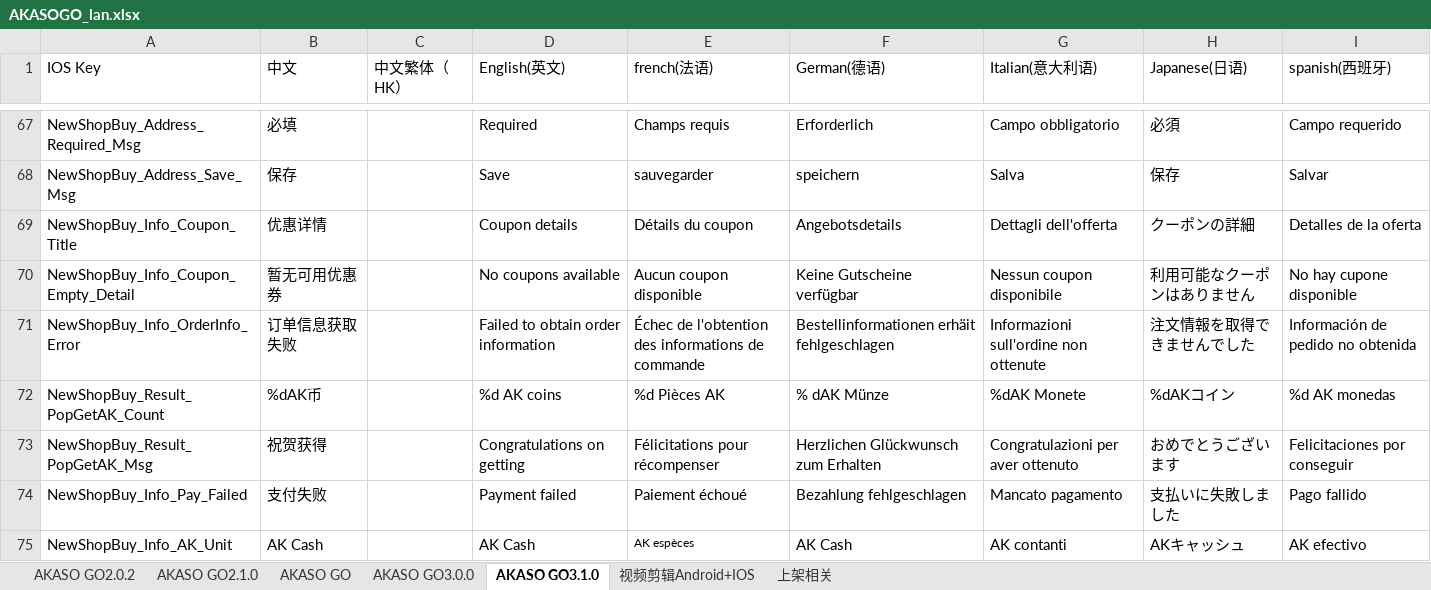
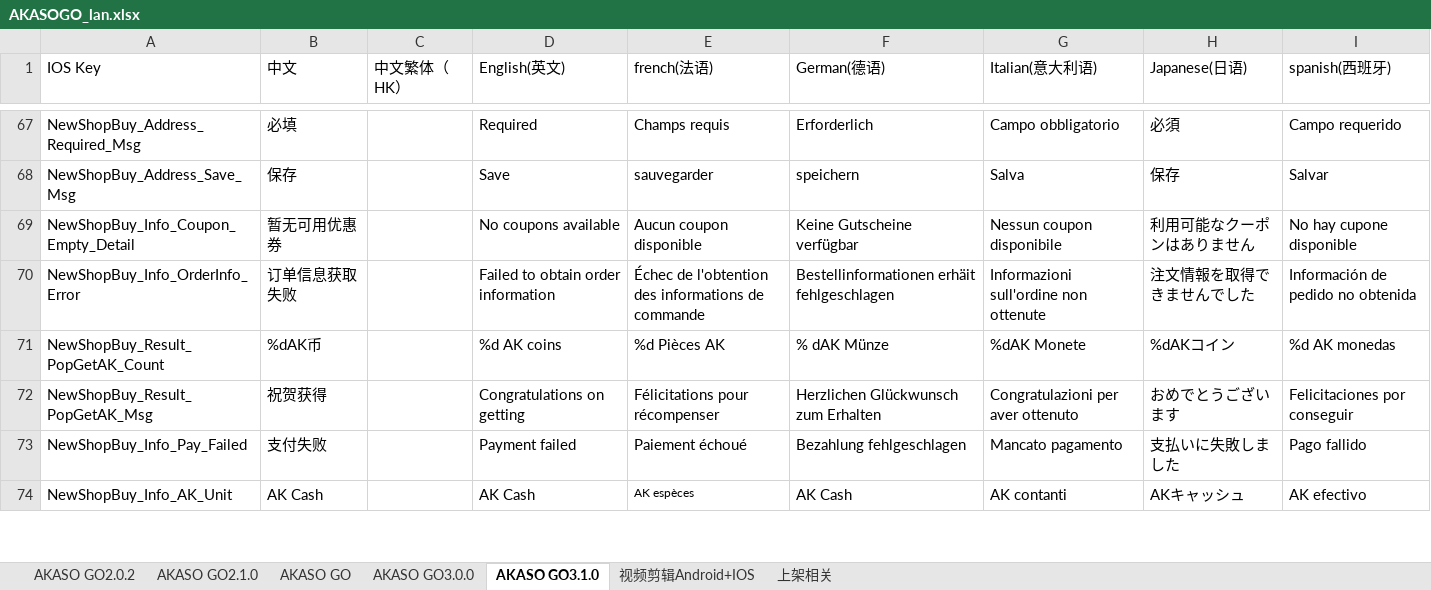
Before and after one commit to keroushe/Localizable-Language, an Excel workbook: iOS/excel2String/AKASOGO_lan.xlsx, sheet AKASO GO3.1.0, drawn as a sheet; only a part is shown, gaps mark what is left out; values as stored, in another font and other column widths than the file's, no borders; the diff names each change by its address in the sheet, - before the commit and + after, or states it on an @@ line.

```diff
--- a/iOS/excel2String/AKASOGO_lan.xlsx (sheet AKASO GO3.1.0)
+++ b/iOS/excel2String/AKASOGO_lan.xlsx (sheet AKASO GO3.1.0)
-row 69: NewShopBuy_Info_Coupon_Title | 优惠详情 |  | Coupon details | Détails du coupon | Angebotsdetails | Dettagli dell'offerta | クーポンの詳細 | Detalles de la oferta
```
Also changed, not shown: 4 other files.
